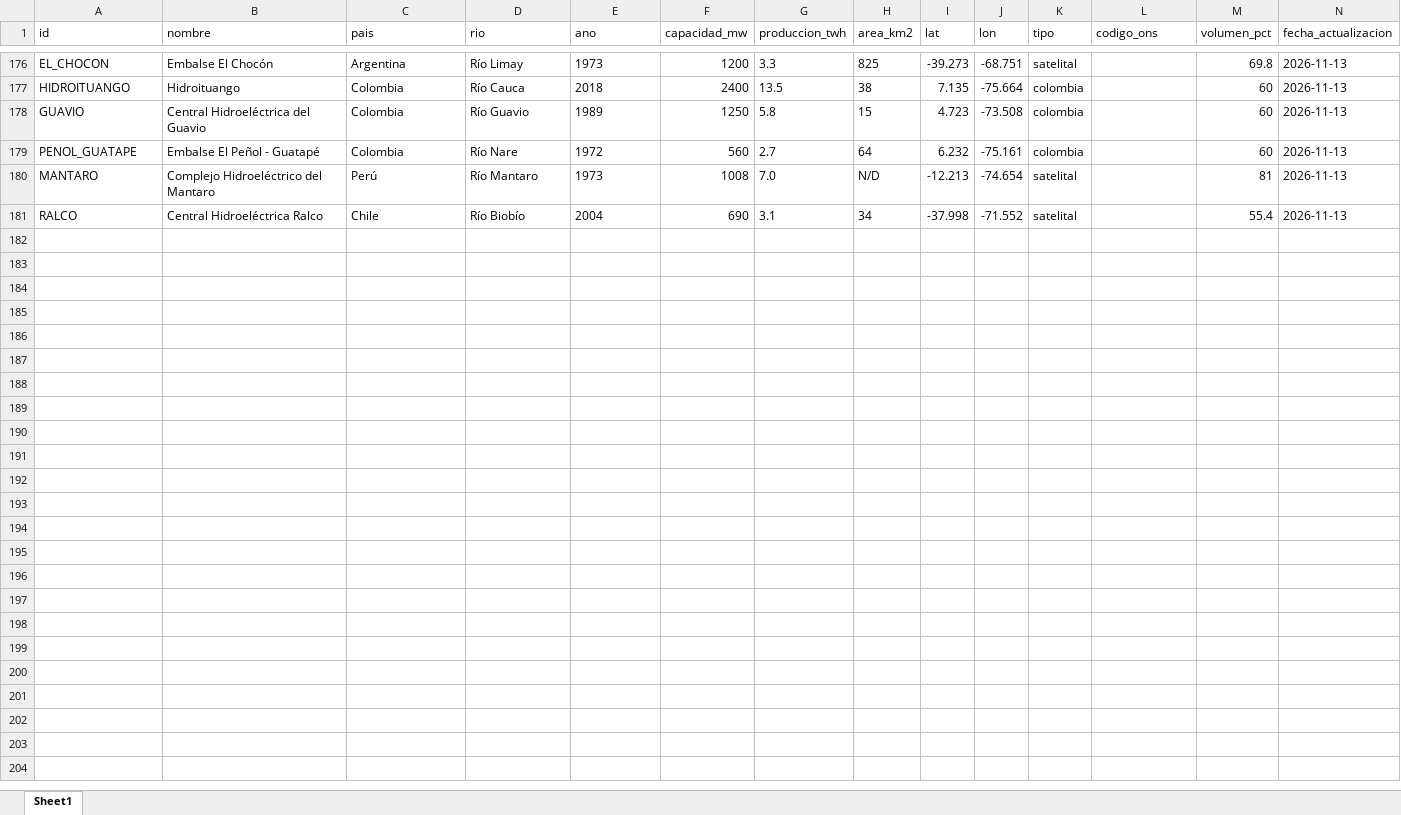
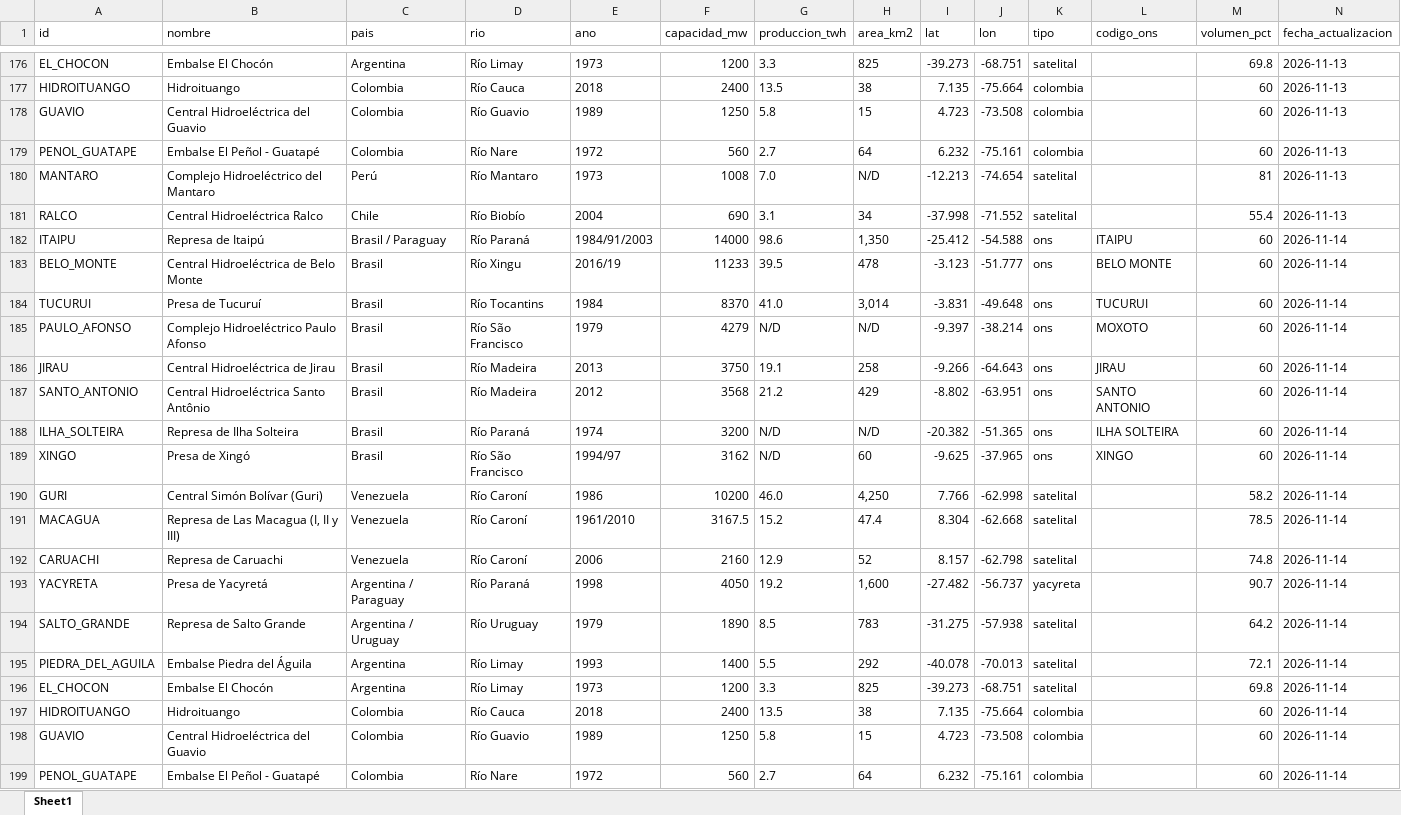
Before and after one commit to battagliam0707-jpg/monitoreo-embalses, an Excel workbook: historico_embalses.xlsx, sheet Sheet1, drawn as a sheet; only a part is shown, gaps mark what is left out; values as stored, in another font and other column widths than the file's, no borders; rows hold the shown columns only; the diff covers the shown part only; the diff names each change by its address in the sheet, - before the commit and + after, or states it on an @@ line.

```diff
--- a/historico_embalses.xlsx (sheet Sheet1)
+++ b/historico_embalses.xlsx (sheet Sheet1)
+row 182: ITAIPU | Represa de Itaipú | Brasil / Paraguay | Río Paraná | 1984/91/2003 | 14000 | 98.6 | 1,350 | -25.412 | -54.588 | ons | ITAIPU | 60 | 2026-11-14
+row 183: BELO_MONTE | Central Hidroeléctrica de Belo Monte | Brasil | Río Xingu | 2016/19 | 11233 | 39.5 | 478 | -3.123 | -51.777 | ons | BELO MONTE | 60 | 2026-11-14
+row 184: TUCURUI | Presa de Tucuruí | Brasil | Río Tocantins | 1984 | 8370 | 41.0 | 3,014 | -3.831 | -49.648 | ons | TUCURUI | 60 | 2026-11-14
+row 185: PAULO_AFONSO | Complejo Hidroeléctrico Paulo Afonso | Brasil | Río São Francisco | 1979 | 4279 | N/D | N/D | -9.397 | -38.214 | ons | MOXOTO | 60 | 2026-11-14
+row 186: JIRAU | Central Hidroeléctrica de Jirau | Brasil | Río Madeira | 2013 | 3750 | 19.1 | 258 | -9.266 | -64.643 | ons | JIRAU | 60 | 2026-11-14
+row 187: SANTO_ANTONIO | Central Hidroeléctrica Santo Antônio | Brasil | Río Madeira | 2012 | 3568 | 21.2 | 429 | -8.802 | -63.951 | ons | SANTO ANTONIO | 60 | 2026-11-14
+row 188: ILHA_SOLTEIRA | Represa de Ilha Solteira | Brasil | Río Paraná | 1974 | 3200 | N/D | N/D | -20.382 | -51.365 | ons | ILHA SOLTEIRA | 60 | 2026-11-14
+row 189: XINGO | Presa de Xingó | Brasil | Río São Francisco | 1994/97 | 3162 | N/D | 60 | -9.625 | -37.965 | ons | XINGO | 60 | 2026-11-14
+row 190: GURI | Central Simón Bolívar (Guri) | Venezuela | Río Caroní | 1986 | 10200 | 46.0 | 4,250 | 7.766 | -62.998 | satelital |  | 58.2 | 2026-11-14
+row 191: MACAGUA | Represa de Las Macagua (I, II y III) | Venezuela | Río Caroní | 1961/2010 | 3167.5 | 15.2 | 47.4 | 8.304 | -62.668 | satelital |  | 78.5 | 2026-11-14
+row 192: CARUACHI | Represa de Caruachi | Venezuela | Río Caroní | 2006 | 2160 | 12.9 | 52 | 8.157 | -62.798 | satelital |  | 74.8 | 2026-11-14
+row 193: YACYRETA | Presa de Yacyretá | Argentina / Paraguay | Río Paraná | 1998 | 4050 | 19.2 | 1,600 | -27.482 | -56.737 | yacyreta |  | 90.7 | 2026-11-14
+row 194: SALTO_GRANDE | Represa de Salto Grande | Argentina / Uruguay | Río Uruguay | 1979 | 1890 | 8.5 | 783 | -31.275 | -57.938 | satelital |  | 64.2 | 2026-11-14
+row 195: PIEDRA_DEL_AGUILA | Embalse Piedra del Águila | Argentina | Río Limay | 1993 | 1400 | 5.5 | 292 | -40.078 | -70.013 | satelital |  | 72.1 | 2026-11-14
+row 196: EL_CHOCON | Embalse El Chocón | Argentina | Río Limay | 1973 | 1200 | 3.3 | 825 | -39.273 | -68.751 | satelital |  | 69.8 | 2026-11-14
+row 197: HIDROITUANGO | Hidroituango | Colombia | Río Cauca | 2018 | 2400 | 13.5 | 38 | 7.135 | -75.664 | colombia |  | 60 | 2026-11-14
+row 198: GUAVIO | Central Hidroeléctrica del Guavio | Colombia | Río Guavio | 1989 | 1250 | 5.8 | 15 | 4.723 | -73.508 | colombia |  | 60 | 2026-11-14
+row 199: PENOL_GUATAPE | Embalse El Peñol - Guatapé | Colombia | Río Nare | 1972 | 560 | 2.7 | 64 | 6.232 | -75.161 | colombia |  | 60 | 2026-11-14
```
Also changed, not shown: 2 added rows elsewhere in this sheet, 2 other files.
